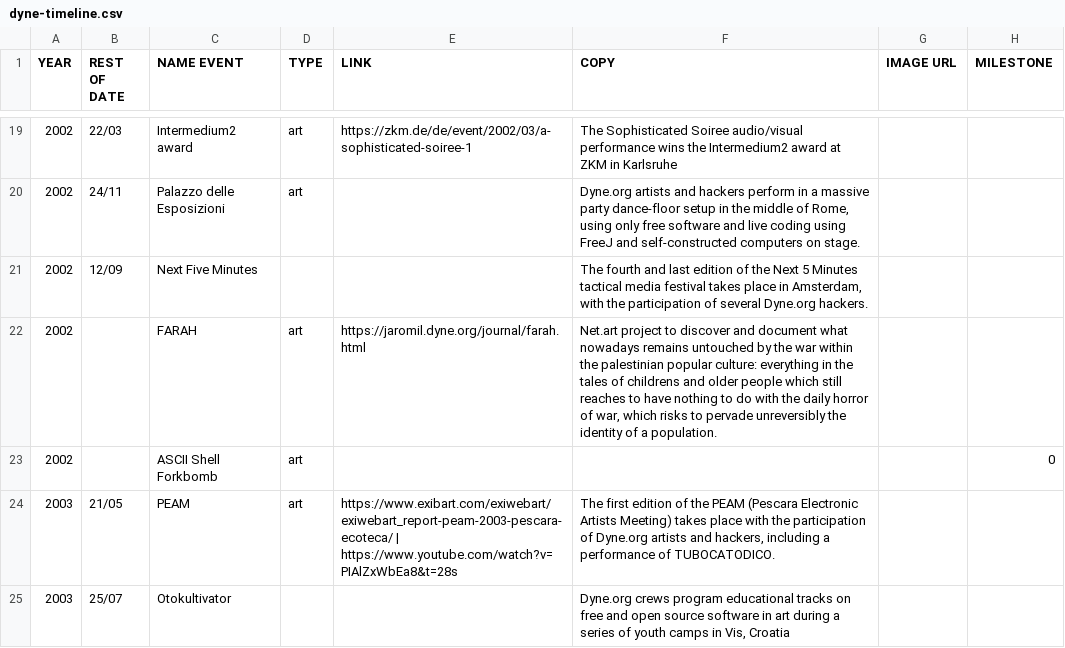
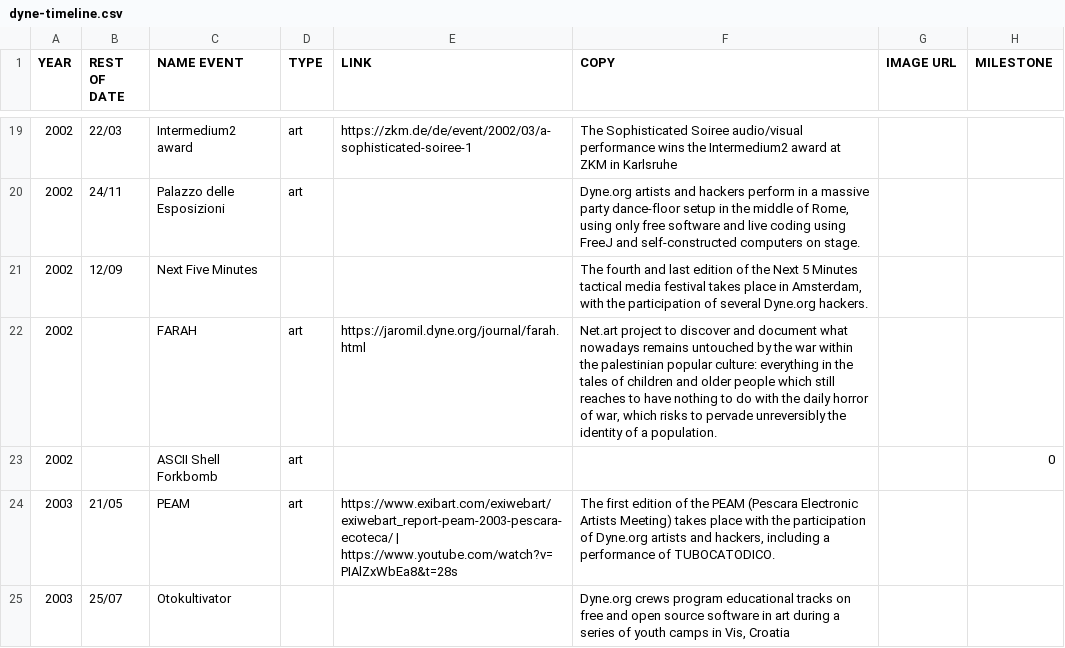
Before and after one commit to dyne/dyne.github.io, a CSV file: public/dyne-timeline.csv, drawn as a sheet; only a part is shown, gaps mark what is left out; the diff names each change by its address in the sheet, - before the commit and + after, or states it on an @@ line.

Commit message:
Fix typos (#197)

```diff
--- a/public/dyne-timeline.csv
+++ b/public/dyne-timeline.csv
-F22 (COPY): …tales of childrens and older…
+F22 (COPY): …tales of children and older…
```
Also changed, not shown: 8 other files.
